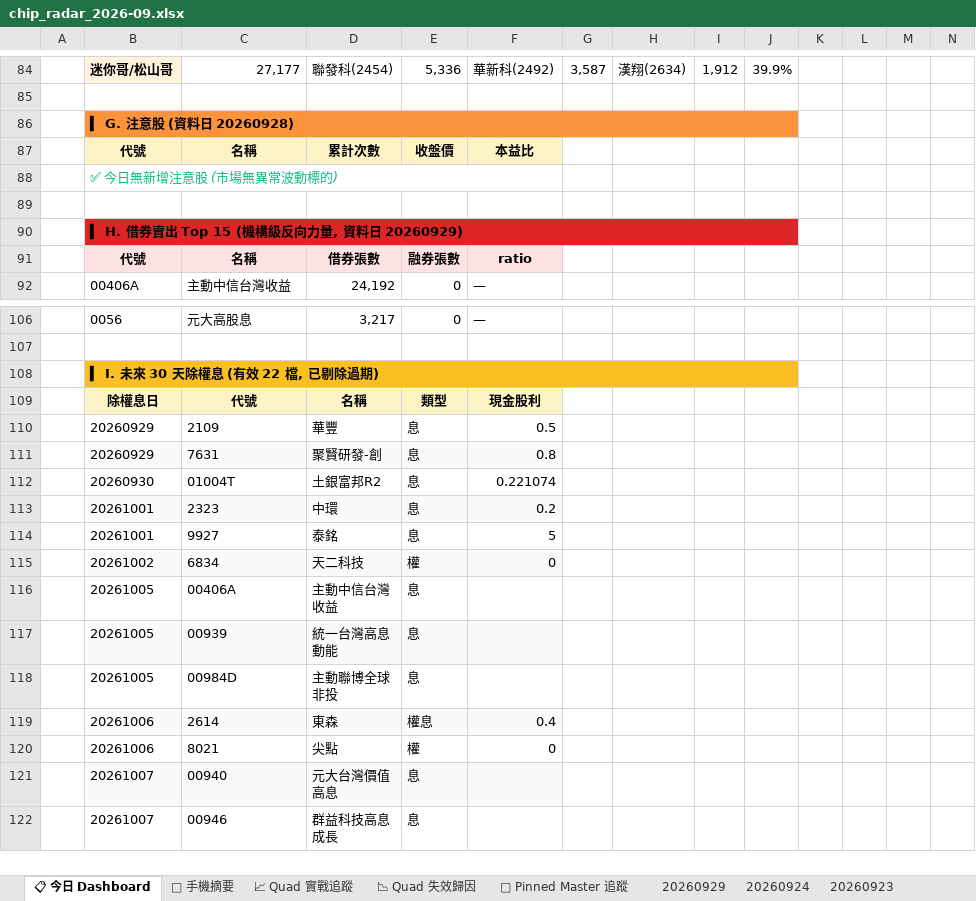
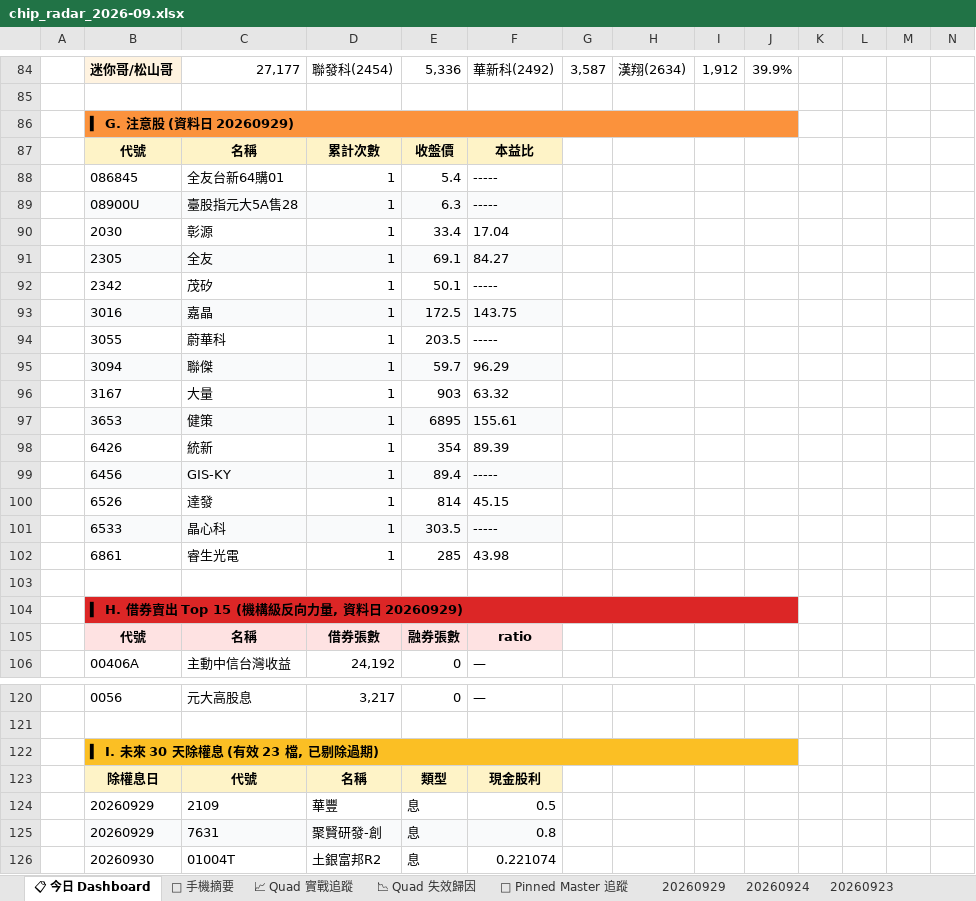
Before and after one commit to DRwillychiu/CHIP_RADAR_TW, an Excel workbook: data/reports/chip_radar_2026-09.xlsx, sheet 📋 今日 Dashboard, drawn as a sheet; only a part is shown, gaps mark what is left out; the shorter side is filled out with more unchanged rows; values as stored, in another font and other column widths than the file's, no borders; conditional formats and table styles not drawn; removed rows and columns are numbered as before the commit, all else as after; the diff names each change by its address in the sheet, - before the commit and + after, or states it on an @@ line.

```diff
--- a/data/reports/chip_radar_2026-09.xlsx (sheet 📋 今日 Dashboard)
+++ b/data/reports/chip_radar_2026-09.xlsx (sheet 📋 今日 Dashboard)
-B86: ▍ G. 注意股 (資料日 20260928)
+B86: ▍ G. 注意股 (資料日 20260929)
-row 88:  | ✅ 今日無新增注意股 (市場無異常波動標的)
+row 88:  | 086845 | 全友台新64購01 | 1 | 5.4 | -----
+row 89:  | 08900U | 臺股指元大5A售28 | 1 | 6.3 | -----
+row 90:  | 2030 | 彰源 | 1 | 33.4 | 17.04
+row 91:  | 2305 | 全友 | 1 | 69.1 | 84.27
+row 92:  | 2342 | 茂矽 | 1 | 50.1 | -----
+row 93:  | 3016 | 嘉晶 | 1 | 172.5 | 143.75
+row 94:  | 3055 | 蔚華科 | 1 | 203.5 | -----
+row 95:  | 3094 | 聯傑 | 1 | 59.7 | 96.29
+row 96:  | 3167 | 大量 | 1 | 903 | 63.32
+row 97:  | 3653 | 健策 | 1 | 6895 | 155.61
+row 98:  | 6426 | 統新 | 1 | 354 | 89.39
+row 99:  | 6456 | GIS-KY | 1 | 89.4 | -----
+row 100:  | 6526 | 達發 | 1 | 814 | 45.15
+row 101:  | 6533 | 晶心科 | 1 | 303.5 | -----
+row 102:  | 6861 | 睿生光電 | 1 | 285 | 43.98
-B122: ▍ I. 未來 30 天除權息 (有效 22 檔, 已剔除過期)
+B122: ▍ I. 未來 30 天除權息 (有效 23 檔, 已剔除過期)
```
Also changed, not shown: sheet 20260929, data/reports/latest.xlsx, 20 other files.
